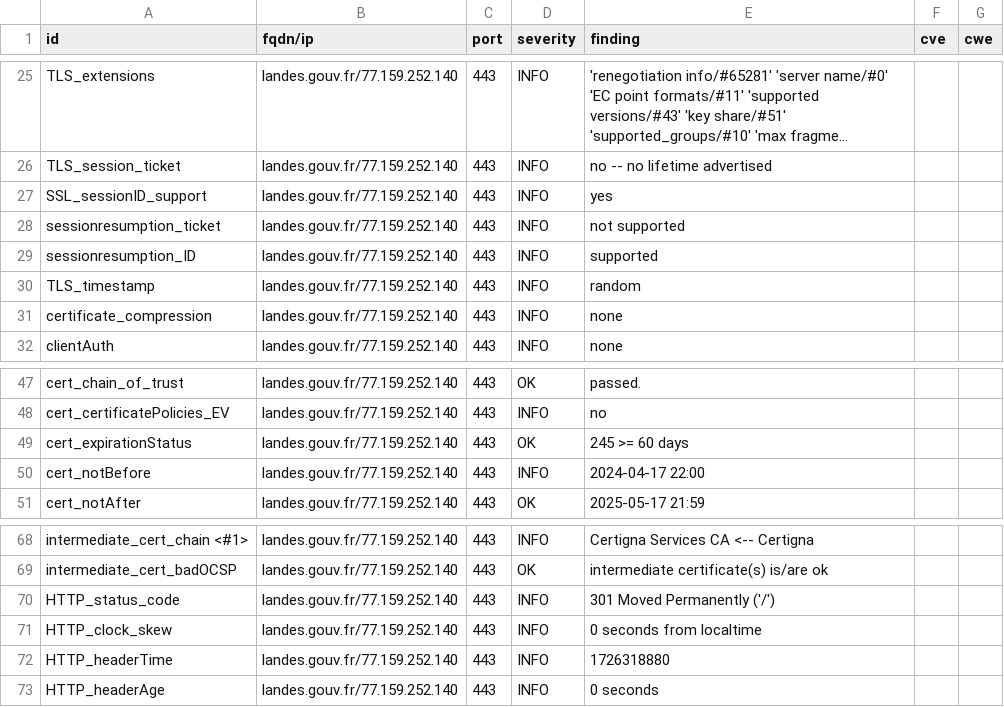
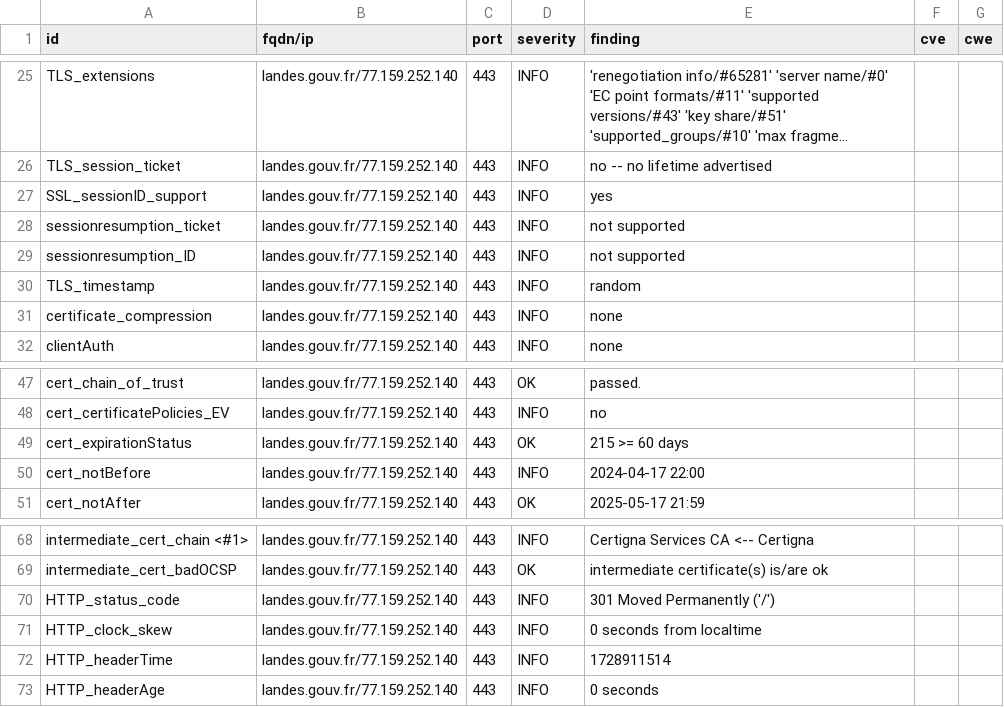
Before and after one commit to GKO-org/dashlordPrd6, a CSV file: results/aHR0cHM6Ly9sYW5kZXMuZ291di5mcg==/testssl.csv, drawn as a sheet; only a part is shown, gaps mark what is left out; long unchanged cells end in ….

```diff
--- a/results/aHR0cHM6Ly9sYW5kZXMuZ291di5mcg==/testssl.csv
+++ b/results/aHR0cHM6Ly9sYW5kZXMuZ291di5mcg==/testssl.csv
@@ -28,3 +28,3 @@
 "sessionresumption_ticket","landes.gouv.fr/77.159.252.140","443","INFO","not supported","",""
-"sessionresumption_ID","landes.gouv.fr/77.159.252.140","443","INFO","supported","",""
+"sessionresumption_ID","landes.gouv.fr/77.159.252.140","443","INFO","not supported","",""
 "TLS_timestamp","landes.gouv.fr/77.159.252.140","443","INFO","random","",""
@@ -48,3 +48,3 @@
 "cert_certificatePolicies_EV","landes.gouv.fr/77.159.252.140","443","INFO","no","",""
-"cert_expirationStatus","landes.gouv.fr/77.159.252.140","443","OK","245 >= 60 days","",""
+"cert_expirationStatus","landes.gouv.fr/77.159.252.140","443","OK","215 >= 60 days","",""
 "cert_notBefore","landes.gouv.fr/77.159.252.140","443","INFO","2024-04-17 22:00","",""
@@ -71,3 +71,3 @@
 "HTTP_clock_skew","landes.gouv.fr/77.159.252.140","443","INFO","0 seconds from localtime","",""
-"HTTP_headerTime","landes.gouv.fr/77.159.252.140","443","INFO","1726318880","",""
+"HTTP_headerTime","landes.gouv.fr/77.159.252.140","443","INFO","1728911514","",""
 "HTTP_headerAge","landes.gouv.fr/77.159.252.140","443","INFO","0 seconds","",""
```
Also changed, not shown: 9 other files.
